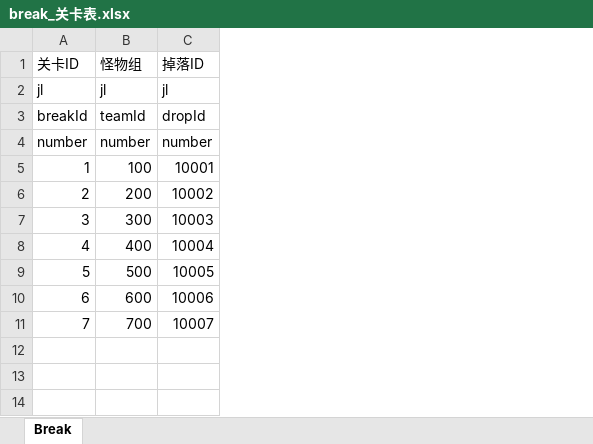
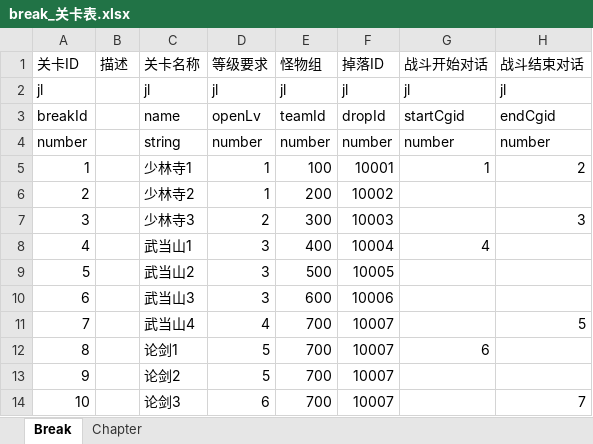
Before and after one commit to preboy/gworld, an Excel workbook: plan/excel/break_关卡表.xlsx, sheet Break, drawn as a sheet; values as stored, in another font and other column widths than the file's, no borders; the diff names each change by its address in the sheet, - before the commit and + after, or states it on an @@ line.

Commit message:
break & chapter

```diff
--- a/plan/excel/break_关卡表.xlsx (sheet Break)
+++ b/plan/excel/break_关卡表.xlsx (sheet Break)
+sheet tab: Chapter
+column B (描述), empty
+column C (关卡名称), rows 2-11: jl | name | string | 少林寺1 | 少林寺2 | 少林寺3 | 武当山1 | 武当山2 | 武当山3 | 武当山4
+column D (等级要求), rows 2-11: jl | openLv | number | 1 | 1 | 2 | 3 | 3 | 3 | 4
+column G (战斗开始对话), rows 2-8: jl | startCgid | number | 1 |  |  | 4
+column H (战斗结束对话), rows 2-11: jl | endCgid | number | 2 |  | 3 |  |  |  | 5
+row 12: 8 |  | 论剑1 | 5 | 700 | 10007 | 6
+row 13: 9 |  | 论剑2 | 5 | 700 | 10007
+row 14: 10 |  | 论剑3 | 6 | 700 | 10007 |  | 7
```
Also changed, not shown: plan/excel/creature_team_怪物队伍表.xlsx, 13 other files.
